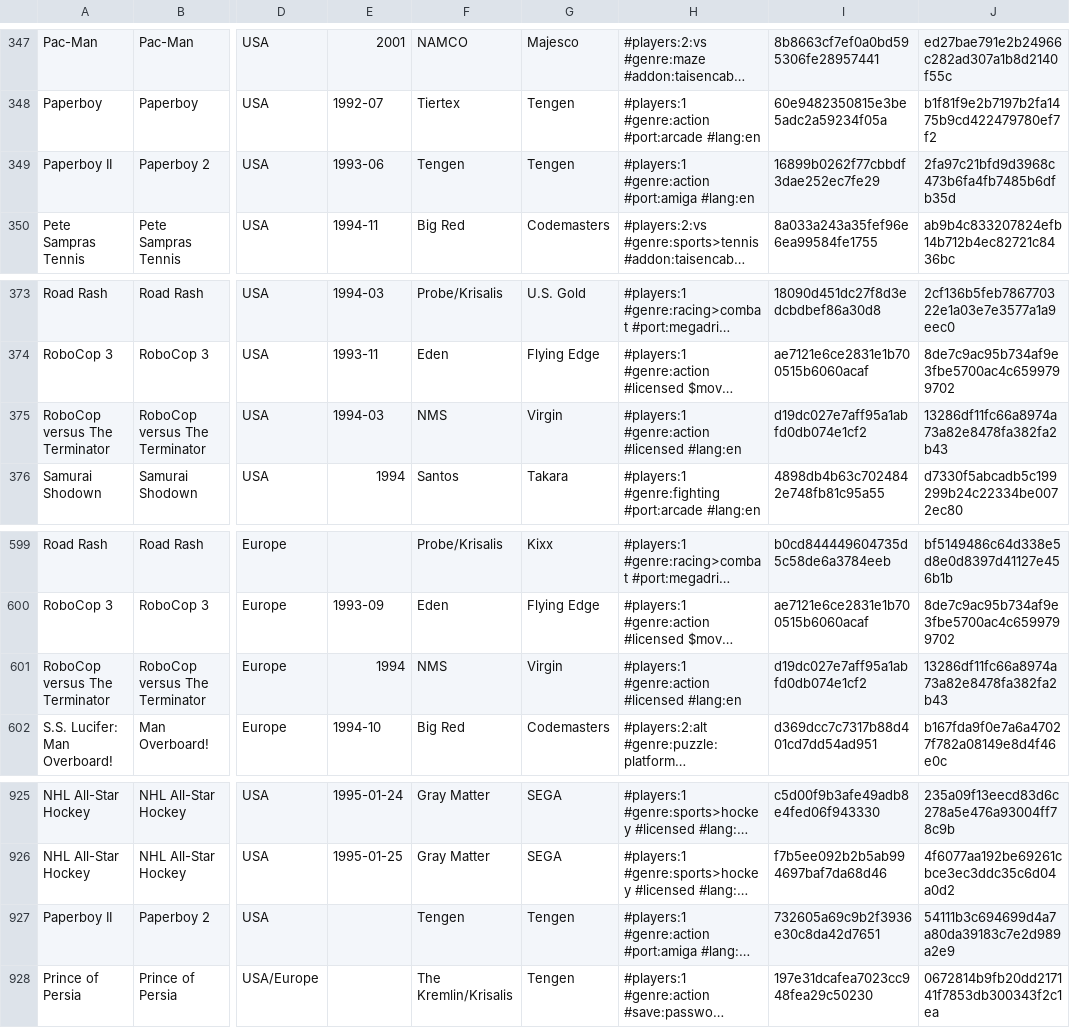
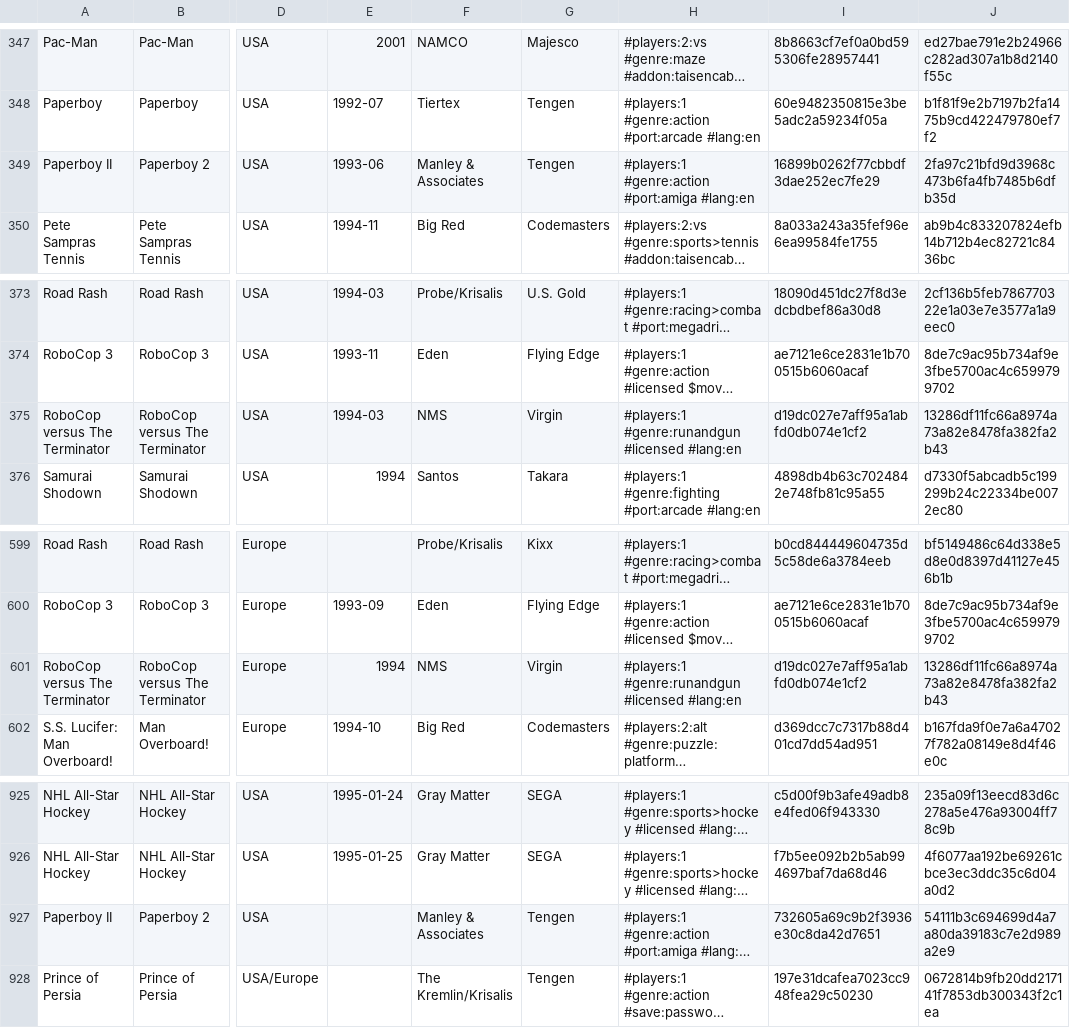
Before and after one commit to PigSaint/GameDataBase, a CSV file: console_sega_gamegear.csv, drawn as a sheet; only a part is shown, gaps mark what is left out; long unchanged cells end in …; the diff names each change by its address in the sheet, - before the commit and + after, or states it on an @@ line.

Commit message:
Update console_sega_gamegear.csv

```diff
--- a/console_sega_gamegear.csv
+++ b/console_sega_gamegear.csv
-F349: Tengen
+F349: Manley & Associates
-H375: #players:1 #genre:action #licensed #lang:en
+H375: #players:1 #genre:runandgun #licensed #lang:en
-H601: #players:1 #genre:action #licensed #lang:en
+H601: #players:1 #genre:runandgun #licensed #lang:en
-F927: Tengen
+F927: Manley & Associates
```
